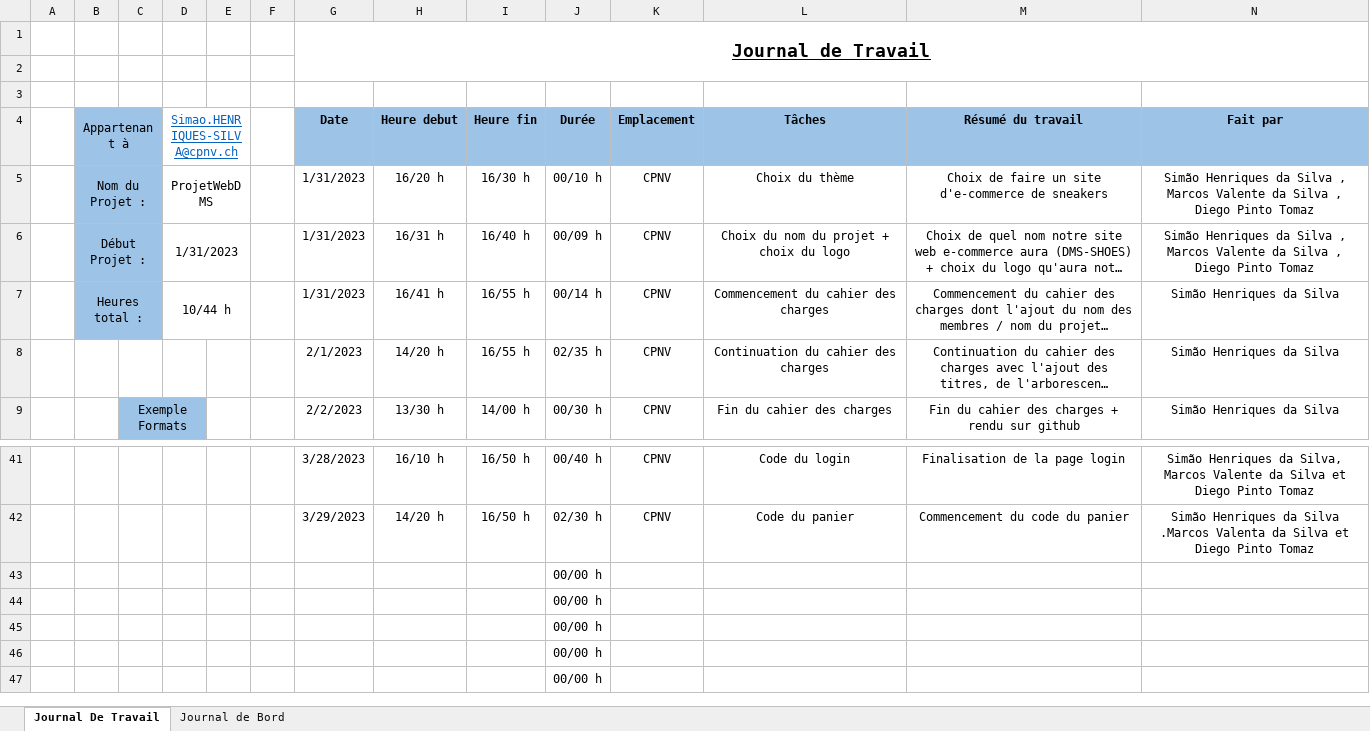
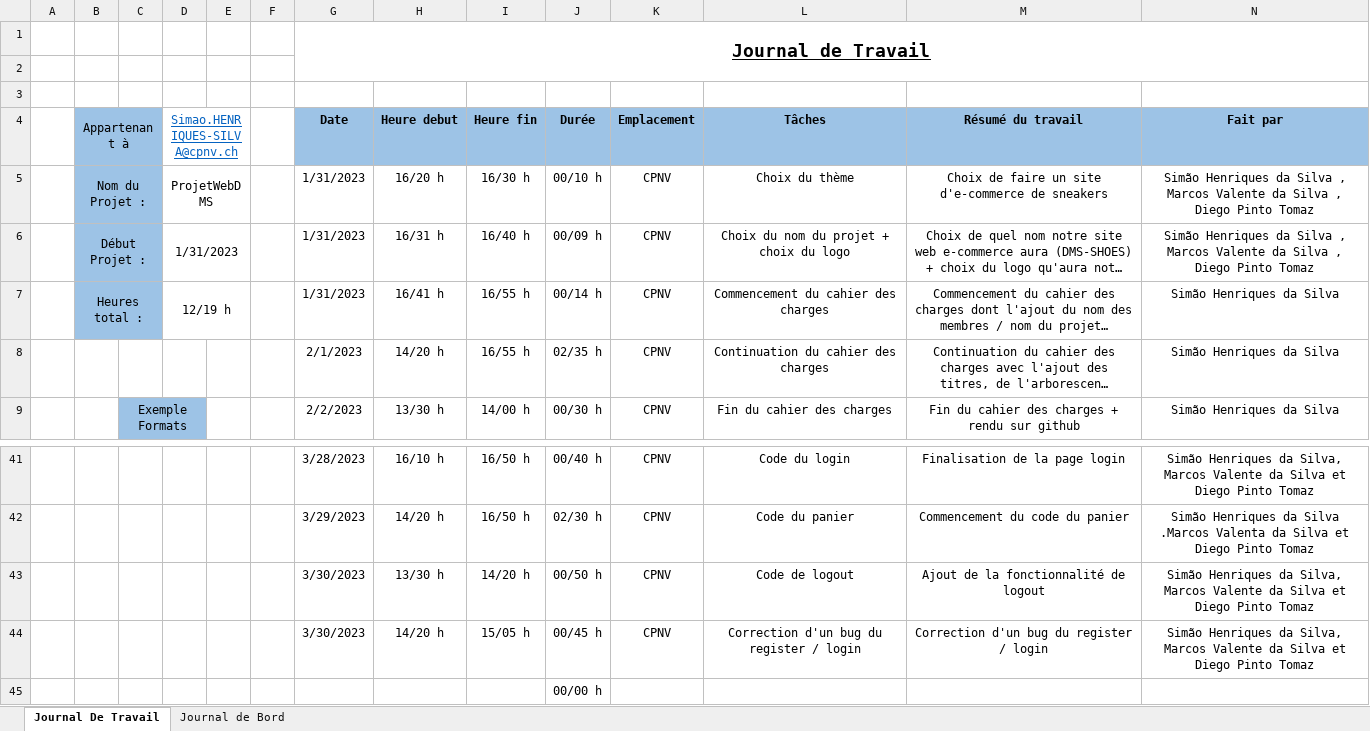
Before and after one commit to CPNV-Diego/ProjetWebDMS, an Excel workbook: Documentation/JournalDeTravailEtBordDMS_SimaoHenriquesDaSilva.xlsx, sheet Journal De Travail, drawn as a sheet; only a part is shown, gaps mark what is left out; the shorter side is filled out with more unchanged rows; long unchanged cells end in …; values as stored, in another font and other column widths than the file's, no borders; table styles not drawn; removed rows and columns are numbered as before the commit, all else as after; the diff names each change by its address in the sheet, - before the commit and + after, or states it on an @@ line.

Commit message:
Mise à jour du Journal de travail.
Mise à jour du Journal de travail avec l'ajout de la fonction du logout et des corrections du login / register.

```diff
--- a/Documentation/JournalDeTravailEtBordDMS_SimaoHenriquesDaSilva.xlsx (sheet Journal De Travail)
+++ b/Documentation/JournalDeTravailEtBordDMS_SimaoHenriquesDaSilva.xlsx (sheet Journal De Travail)
-D7 (Simao.HENRIQUES-SILVA@cpnv.ch): 10/44 h
+D7 (Simao.HENRIQUES-SILVA@cpnv.ch): 12/19 h
-row 43:  |  |  |  |  |  |  |  |  | 00/00 h
-row 44:  |  |  |  |  |  |  |  |  | 00/00 h
+row 43:  |  |  |  |  |  | 3/30/2023 | 13/30 h | 14/20 h | 00/50 h | CPNV | Code de logout | Ajout de la fonctionnalité de logout | Simão Henriques da Silva, Marcos Valente da Silva et Diego Pinto Tomaz
+row 44:  |  |  |  |  |  | 3/30/2023 | 14/20 h | 15/05 h | 00/45 h | CPNV | Correction d'un bug du register / login | Correction d'un bug du register / login | Simão Henriques da Silva, Marcos Valente da Silva et Diego Pinto Tomaz
```
